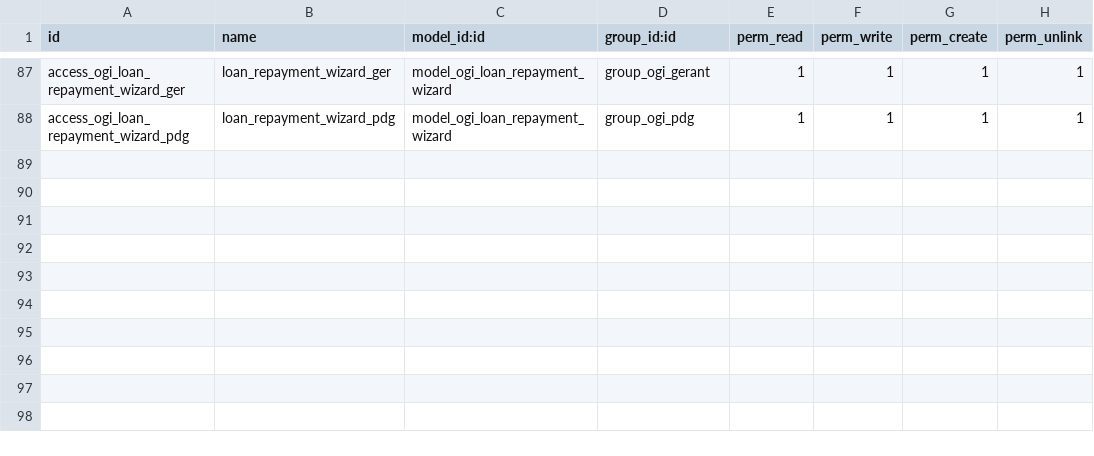
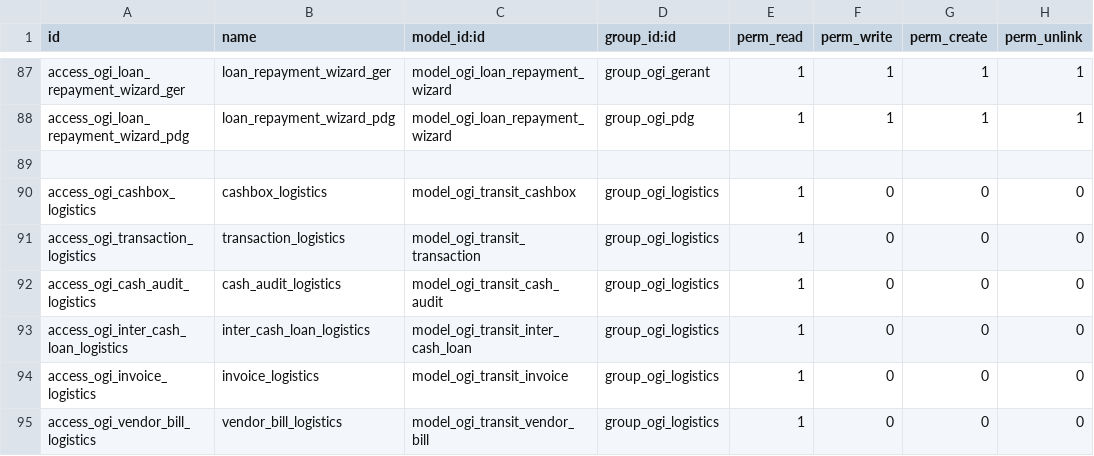
Before and after one commit to odoodev20/ogi_transit, a CSV file: security/ir.model.access.csv, drawn as a sheet; only a part is shown, gaps mark what is left out; the diff names each change by its address in the sheet, - before the commit and + after, or states it on an @@ line.

```diff
--- a/security/ir.model.access.csv
+++ b/security/ir.model.access.csv
+row 89: (empty)
+row 90: access_ogi_cashbox_logistics | cashbox_logistics | model_ogi_transit_cashbox | group_ogi_logistics | 1 | 0 | 0 | 0
+row 91: access_ogi_transaction_logistics | transaction_logistics | model_ogi_transit_transaction | group_ogi_logistics | 1 | 0 | 0 | 0
+row 92: access_ogi_cash_audit_logistics | cash_audit_logistics | model_ogi_transit_cash_audit | group_ogi_logistics | 1 | 0 | 0 | 0
+row 93: access_ogi_inter_cash_loan_logistics | inter_cash_loan_logistics | model_ogi_transit_inter_cash_loan | group_ogi_logistics | 1 | 0 | 0 | 0
+row 94: access_ogi_invoice_logistics | invoice_logistics | model_ogi_transit_invoice | group_ogi_logistics | 1 | 0 | 0 | 0
+row 95: access_ogi_vendor_bill_logistics | vendor_bill_logistics | model_ogi_transit_vendor_bill | group_ogi_logistics | 1 | 0 | 0 | 0
```
Also changed, not shown: 13 other files.
